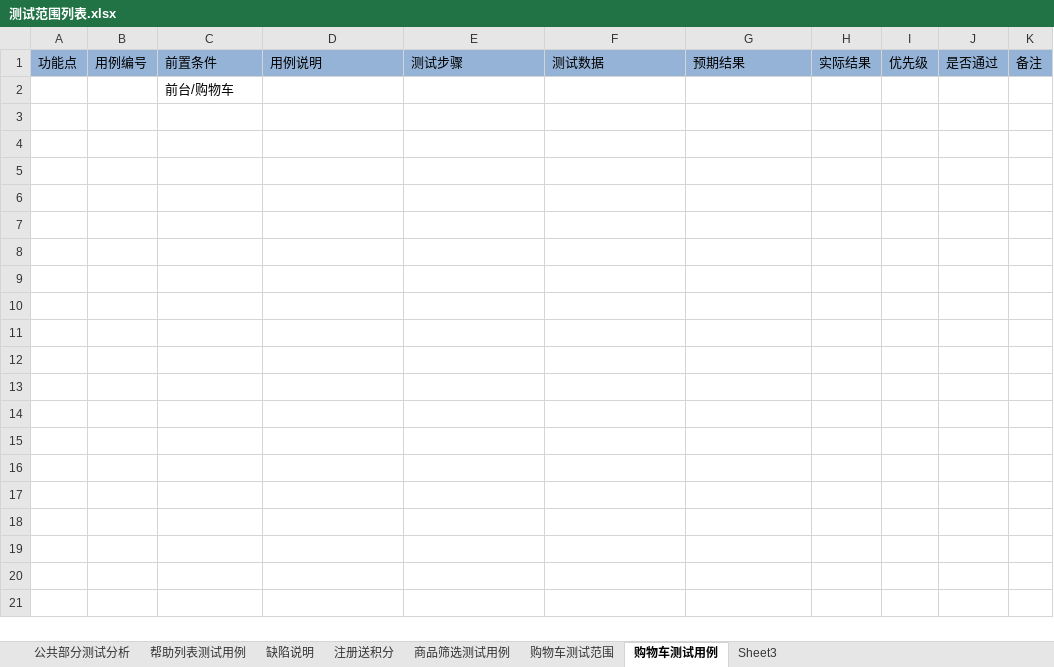
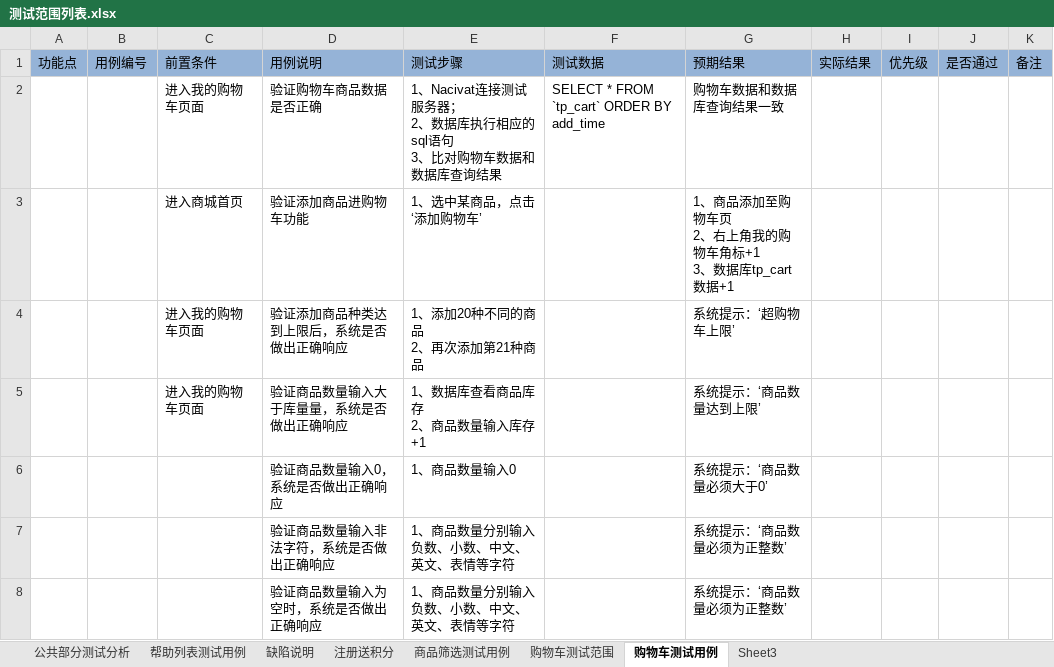
Before and after one commit to lsx732005068/Test, an Excel workbook: 项目实战/项目实战DAY03/测试范围列表.xlsx, sheet 购物车测试用例, drawn as a sheet; values as stored, in another font and other column widths than the file's, no borders; removed rows and columns are numbered as before the commit, all else as after; ↵ is a line break in a cell; the diff names each change by its address in the sheet, - before the commit and + after, or states it on an @@ line.

```diff
--- a/项目实战/项目实战DAY03/测试范围列表.xlsx (sheet 购物车测试用例)
+++ b/项目实战/项目实战DAY03/测试范围列表.xlsx (sheet 购物车测试用例)
-row 2:  |  | 前台/购物车
+row 2:  |  | 进入我的购物车页面 | 验证购物车商品数据是否正确 | 1、Nacivat连接测试服务器； ↵ 2、数据库执行相应的sql语句 ↵ 3、比对购物车数据和数据库查询结果 | SELECT * FROM `tp_cart` ORDER BY add_time | 购物车数据和数据库查询结果一致
+row 3:  |  | 进入商城首页 | 验证添加商品进购物车功能 | 1、选中某商品，点击‘添加购物车’ |  | 1、商品添加至购物车页 ↵ 2、右上角我的购物车角标+1 ↵ 3、数据库tp_cart数据+1
+row 4:  |  | 进入我的购物车页面 | 验证添加商品种类达到上限后，系统是否做出正确响应 | 1、添加20种不同的商品 ↵ 2、再次添加第21种商品 |  | 系统提示：‘超购物车上限’
+row 5:  |  | 进入我的购物车页面 | 验证商品数量输入大于库量量，系统是否做出正确响应 | 1、数据库查看商品库存 ↵ 2、商品数量输入库存+1 |  | 系统提示：‘商品数量达到上限’
+row 6:  |  |  | 验证商品数量输入0，系统是否做出正确响应 | 1、商品数量输入0 |  | 系统提示：‘商品数量必须大于0’
+row 7:  |  |  | 验证商品数量输入非法字符，系统是否做出正确响应 | 1、商品数量分别输入负数、小数、中文、英文、表情等字符 |  | 系统提示：‘商品数量必须为正整数’
+row 8:  |  |  | 验证商品数量输入为空时，系统是否做出正确响应 | 1、商品数量分别输入负数、小数、中文、英文、表情等字符 |  | 系统提示：‘商品数量必须为正整数’
```
Also changed, not shown: 项目实战/项目实战DAY01/测试用例及缺陷.xlsx, 2 other files.
